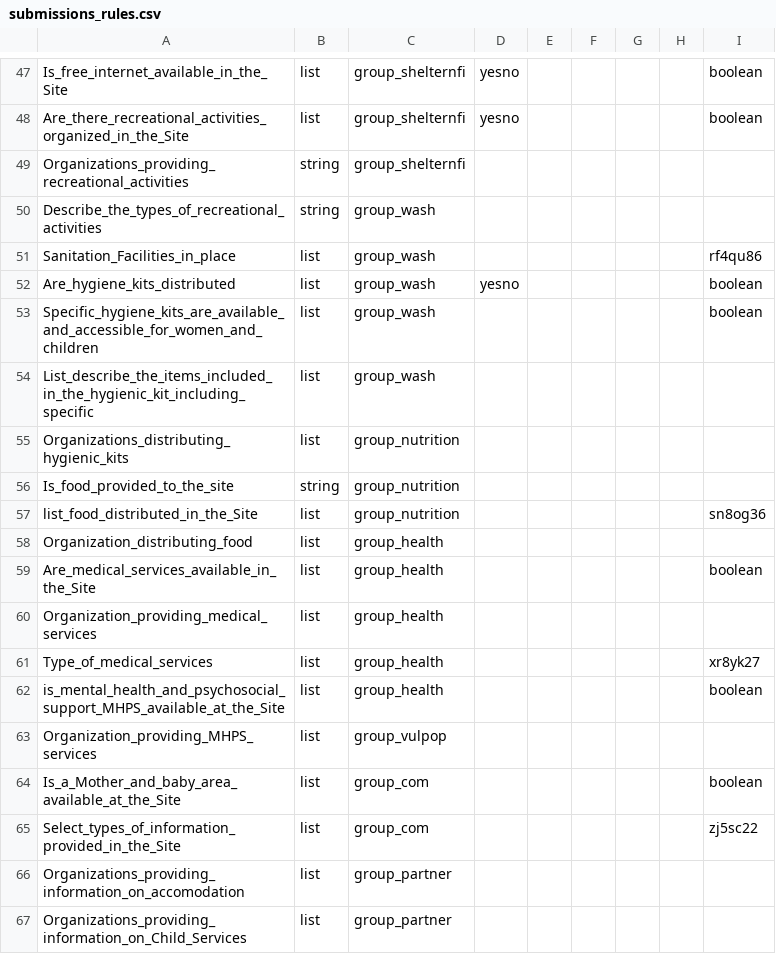
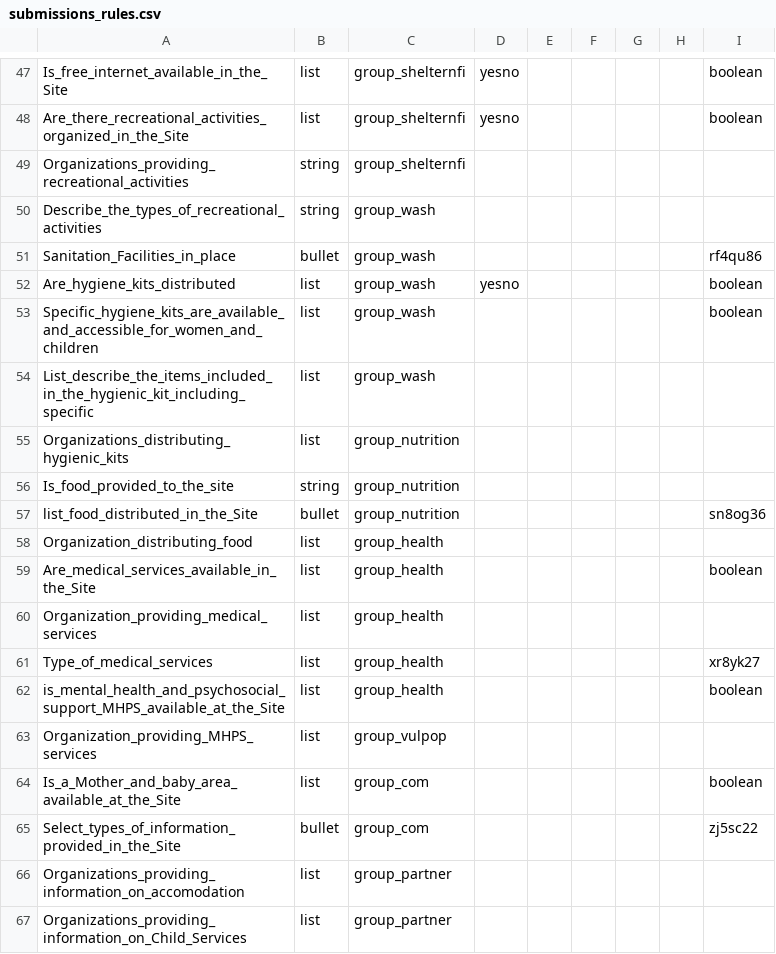
Before and after one commit to CartONG/opsmap-datasets, a CSV file: showcase/FDF_Survey_B/submissions_rules.csv, drawn as a sheet; only a part is shown, gaps mark what is left out.

Commit message:
Update submissions_rules.csv

```diff
--- a/showcase/FDF_Survey_B/submissions_rules.csv
+++ b/showcase/FDF_Survey_B/submissions_rules.csv
@@ -50,3 +50,3 @@ Organizations_providing_recreational_activities;string;group_shelternfi;;;;;;;;;
 Describe_the_types_of_recreational_activities;string;group_wash;;;;;;;;;;;;;;;;;;;
-Sanitation_Facilities_in_place;list;group_wash;;;;;;rf4qu86;;;;;;;;;;;;;
+Sanitation_Facilities_in_place;bullet;group_wash;;;;;;rf4qu86;;;;;;;;;;;;;
 Are_hygiene_kits_distributed;list;group_wash;yesno;;;;;boolean;;;;;;;;;;;;;
@@ -56,3 +56,3 @@ Organizations_distributing_hygienic_kits;list;group_nutrition;;;;;;;;;;;;;;;;;;;
 Is_food_provided_to_the_site;string;group_nutrition;;;;;;;;;;;;;;;;;;;
-list_food_distributed_in_the_Site;list;group_nutrition;;;;;;sn8og36;;;;;;;;;;;;;
+list_food_distributed_in_the_Site;bullet;group_nutrition;;;;;;sn8og36;;;;;;;;;;;;;
 Organization_distributing_food;list;group_health;;;;;;;;;;;;;;;;;;;
@@ -64,3 +64,3 @@ Organization_providing_MHPS_services;list;group_vulpop;;;;;;;;;;;;;;;;;;;
 Is_a_Mother_and_baby_area_available_at_the_Site;list;group_com;;;;;;boolean;;;;;;;;;;;;;
-Select_types_of_information_provided_in_the_Site;list;group_com;;;;;;zj5sc22;;;;;;;;;;;;;
+Select_types_of_information_provided_in_the_Site;bullet;group_com;;;;;;zj5sc22;;;;;;;;;;;;;
 Organizations_providing_information_on_accomodation;list;group_partner;;;;;;;;;;;;;;;;;;;
```
